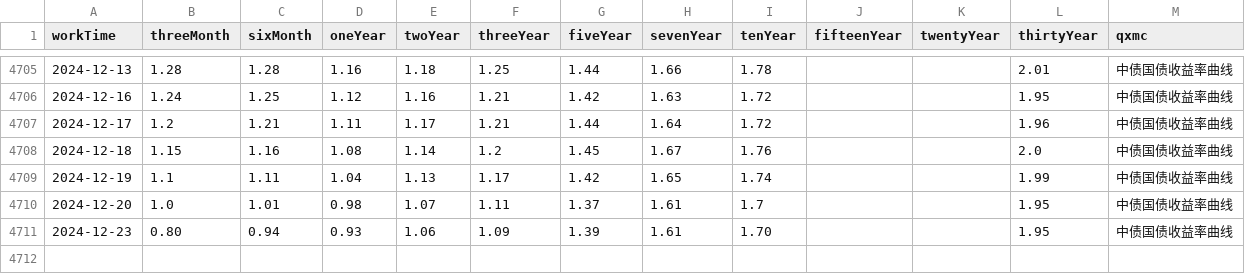
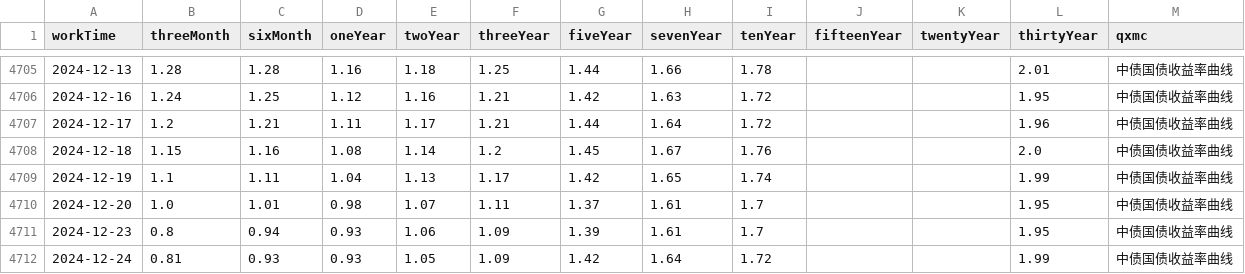
Before and after one commit to AFAN-LIFE/macropage, a CSV file: data/yield.csv, drawn as a sheet; only a part is shown, gaps mark what is left out.

```diff
--- a/data/yield.csv
+++ b/data/yield.csv
@@ -4710,2 +4710,3 @@ workTime,threeMonth,sixMonth,oneYear,twoYear,threeYear,fiveYear,sevenYear,tenYea
 2024-12-20,1.0,1.01,0.98,1.07,1.11,1.37,1.61,1.7,,,1.95,中债国债收益率曲线
-2024-12-23,0.80,0.94,0.93,1.06,1.09,1.39,1.61,1.70,,,1.95,中债国债收益率曲线
+2024-12-23,0.8,0.94,0.93,1.06,1.09,1.39,1.61,1.7,,,1.95,中债国债收益率曲线
+2024-12-24,0.81,0.93,0.93,1.05,1.09,1.42,1.64,1.72,,,1.99,中债国债收益率曲线
```
Also changed, not shown: data/global_index.csv, data/stock_basic.csv, 2 other files.
